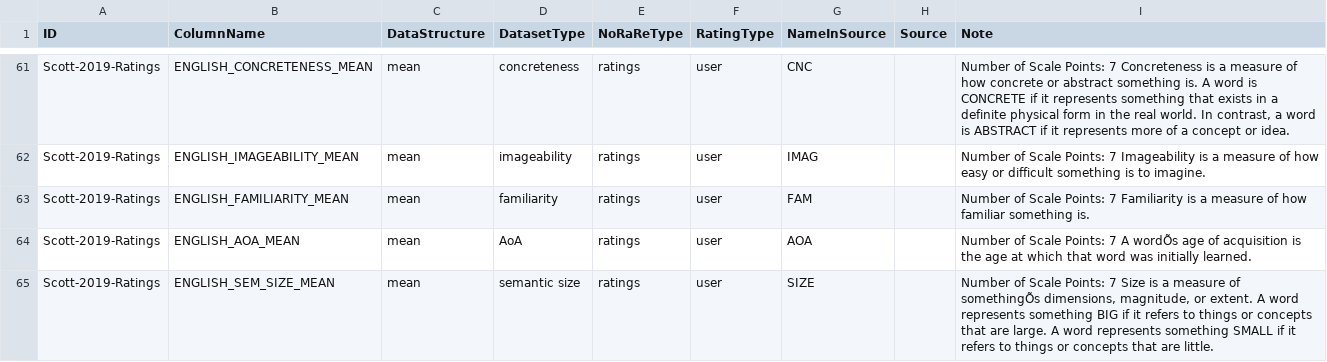
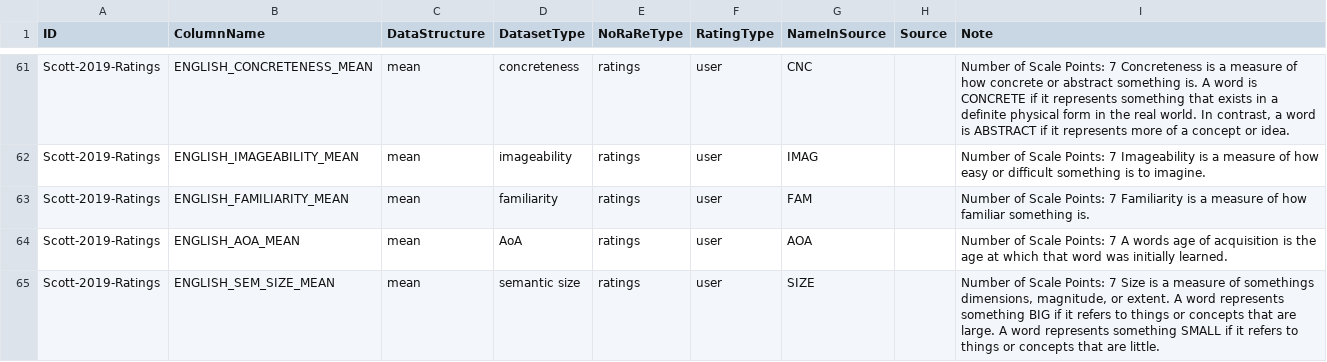
Before and after one commit to concepticon/norare-data, a TSV file: norare.tsv, drawn as a sheet; only a part is shown, gaps mark what is left out; the diff covers the shown part only.

Commit message:
Update norare.tsv

```diff
--- a/norare.tsv
+++ b/norare.tsv
@@ -63,3 +63,3 @@ Scott-2019-Ratings	ENGLISH_IMAGEABILITY_MEAN	mean	imageability	ratings	user	IMAG
 Scott-2019-Ratings	ENGLISH_FAMILIARITY_MEAN	mean	familiarity	ratings	user	FAM		Number of Scale Points: 7 Familiarity is a measure of how familiar something is.
-Scott-2019-Ratings	ENGLISH_AOA_MEAN	mean	AoA	ratings	user	AOA		Number of Scale Points: 7 A wordÕs age of acquisition is the age at which that word was initially learned.
-Scott-2019-Ratings	ENGLISH_SEM_SIZE_MEAN	mean	semantic size	ratings	user	SIZE		Number of Scale Points: 7 Size is a measure of somethingÕs dimensions, magnitude, or extent. A word represents something BIG if it refers to things or concepts that are large. A word represents something SMALL if it refers to things or concepts that are little.
+Scott-2019-Ratings	ENGLISH_AOA_MEAN	mean	AoA	ratings	user	AOA		Number of Scale Points: 7 A words age of acquisition is the age at which that word was initially learned.
+Scott-2019-Ratings	ENGLISH_SEM_SIZE_MEAN	mean	semantic size	ratings	user	SIZE		Number of Scale Points: 7 Size is a measure of somethings dimensions, magnitude, or extent. A word represents something BIG if it refers to things or concepts that are large. A word represents something SMALL if it refers to things or concepts that are little.
```
Also changed, not shown: 5 edited cells elsewhere in this file.
